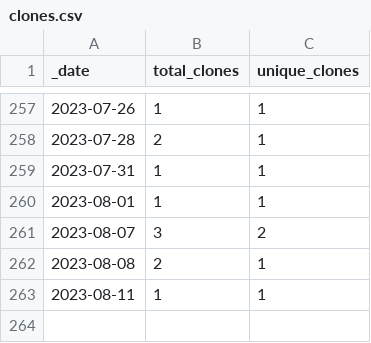
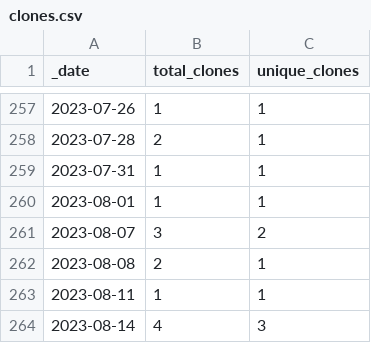
Before and after one commit to ActivitySpaceProject/space_mapper, a CSV file: traffic/clones.csv, drawn as a sheet; only a part is shown, gaps mark what is left out; the diff names each change by its address in the sheet, - before the commit and + after, or states it on an @@ line.

Commit message:
GitHub traffic (Automated)

```diff
--- a/traffic/clones.csv
+++ b/traffic/clones.csv
+row 264: 2023-08-14 | 4 | 3
```
Also changed, not shown: traffic/views.csv, 1 other file.
